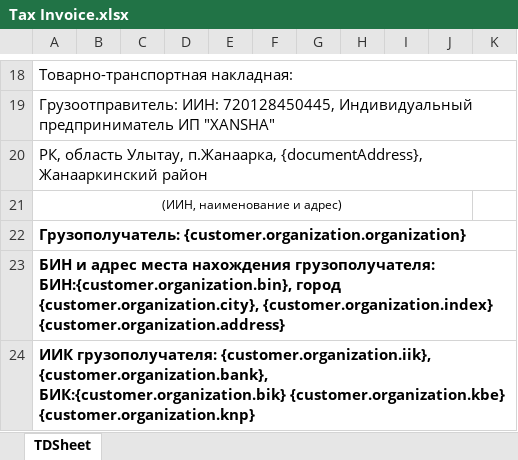
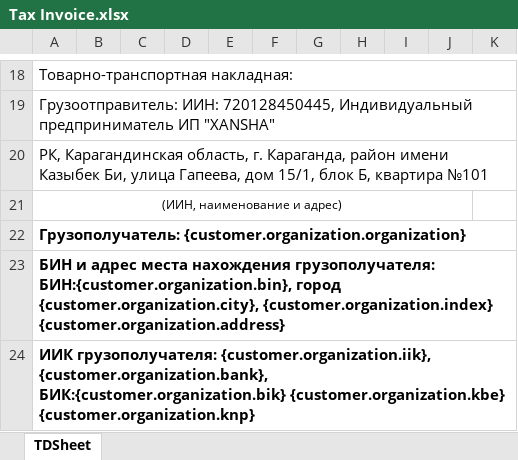
Before and after one commit to Zaccal/Docify, an Excel workbook: apps/excel-service/templates/XANSHA/karaganda/Tax Invoice.xlsx, sheet TDSheet, drawn as a sheet; only a part is shown, gaps mark what is left out; values as stored, in another font and other column widths than the file's, no borders; charts and pictures not drawn; the diff names each change by its address in the sheet, - before the commit and + after, or states it on an @@ line.

```diff
--- a/apps/excel-service/templates/XANSHA/karaganda/Tax Invoice.xlsx (sheet TDSheet)
+++ b/apps/excel-service/templates/XANSHA/karaganda/Tax Invoice.xlsx (sheet TDSheet)
-A20: РК, область Улытау, п.Жанаарка, {documentAddress}, Жанааркинский район
+A20: РК, Карагандинская область, г. Караганда, район имени Казыбек Би, улица Гапеева, дом 15/1, блок Б, квартира №101
```
Also changed, not shown: apps/excel-service/templates/XANSHA/karaganda/Completed Work Certificates.xlsx, apps/excel-service/templates/XANSHA/karaganda/HOTEL/Tax Invoice.xlsx, 3 other files.
